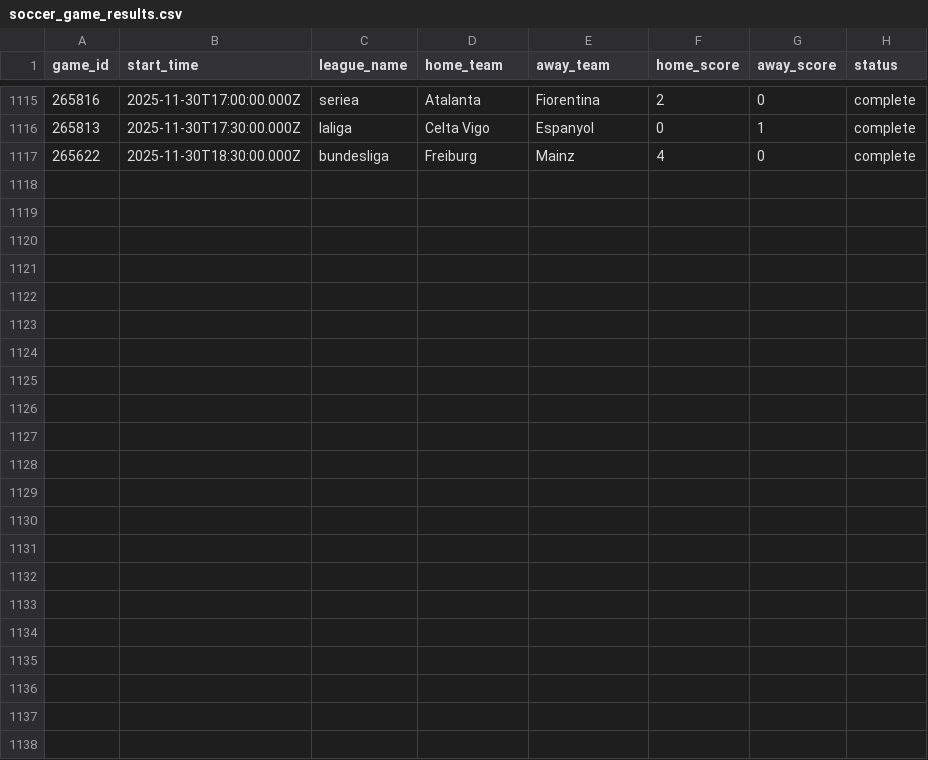
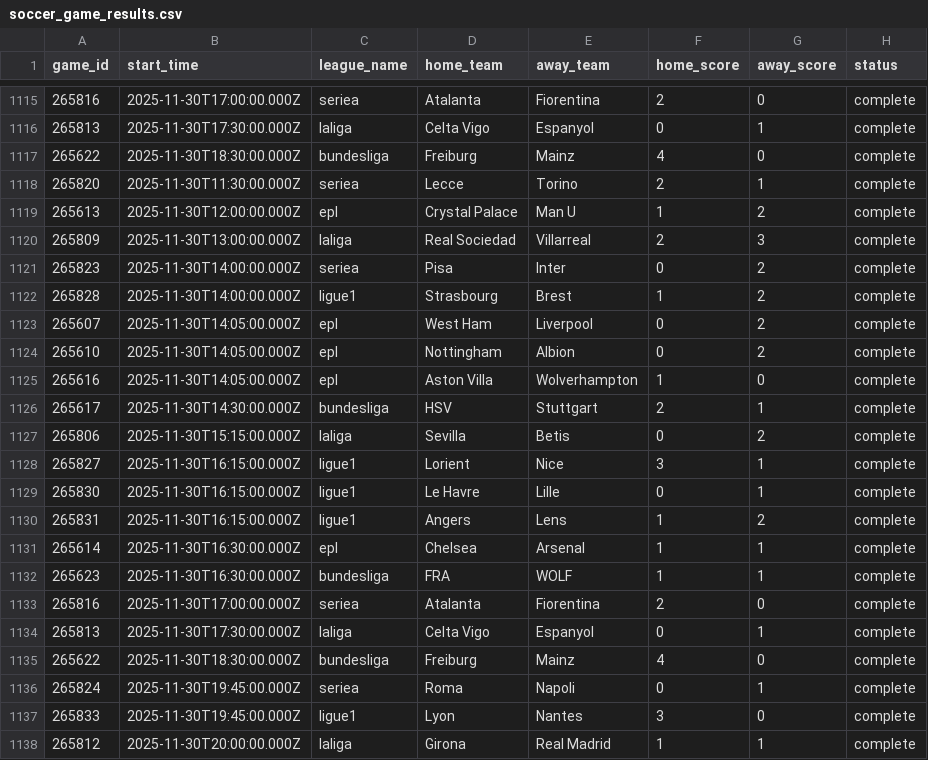
Before and after one commit to aaroncolesmith/llm_betting_model, a CSV file: data/evaluated/soccer_game_results.csv, drawn as a sheet; only a part is shown, gaps mark what is left out.

Commit message:
Update data

```diff
--- a/data/evaluated/soccer_game_results.csv
+++ b/data/evaluated/soccer_game_results.csv
@@ -1117 +1117,22 @@ game_id,start_time,league_name,home_team,away_team,home_score,away_score,status
 265622,2025-11-30T18:30:00.000Z,bundesliga,Freiburg,Mainz,4,0,complete
+265820,2025-11-30T11:30:00.000Z,seriea,Lecce,Torino,2,1,complete
+265613,2025-11-30T12:00:00.000Z,epl,Crystal Palace,Man U,1,2,complete
+265809,2025-11-30T13:00:00.000Z,laliga,Real Sociedad,Villarreal,2,3,complete
+265823,2025-11-30T14:00:00.000Z,seriea,Pisa,Inter,0,2,complete
+265828,2025-11-30T14:00:00.000Z,ligue1,Strasbourg,Brest,1,2,complete
+265607,2025-11-30T14:05:00.000Z,epl,West Ham,Liverpool,0,2,complete
+265610,2025-11-30T14:05:00.000Z,epl,Nottingham,Albion,0,2,complete
+265616,2025-11-30T14:05:00.000Z,epl,Aston Villa,Wolverhampton,1,0,complete
+265617,2025-11-30T14:30:00.000Z,bundesliga,HSV,Stuttgart,2,1,complete
+265806,2025-11-30T15:15:00.000Z,laliga,Sevilla,Betis,0,2,complete
+265827,2025-11-30T16:15:00.000Z,ligue1,Lorient,Nice,3,1,complete
+265830,2025-11-30T16:15:00.000Z,ligue1,Le Havre,Lille,0,1,complete
+265831,2025-11-30T16:15:00.000Z,ligue1,Angers,Lens,1,2,complete
+265614,2025-11-30T16:30:00.000Z,epl,Chelsea,Arsenal,1,1,complete
+265623,2025-11-30T16:30:00.000Z,bundesliga,FRA,WOLF,1,1,complete
+265816,2025-11-30T17:00:00.000Z,seriea,Atalanta,Fiorentina,2,0,complete
+265813,2025-11-30T17:30:00.000Z,laliga,Celta Vigo,Espanyol,0,1,complete
+265622,2025-11-30T18:30:00.000Z,bundesliga,Freiburg,Mainz,4,0,complete
+265824,2025-11-30T19:45:00.000Z,seriea,Roma,Napoli,0,1,complete
+265833,2025-11-30T19:45:00.000Z,ligue1,Lyon,Nantes,3,0,complete
+265812,2025-11-30T20:00:00.000Z,laliga,Girona,Real Madrid,1,1,complete
```
Also changed, not shown: data/evaluated/soccer_bet_picks_evaluated.csv.
